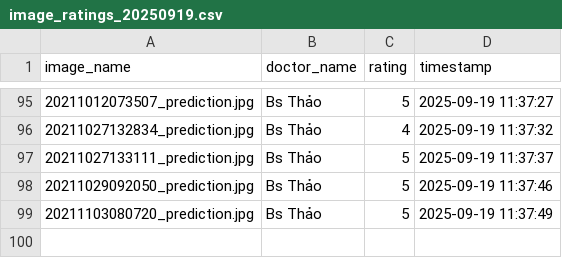
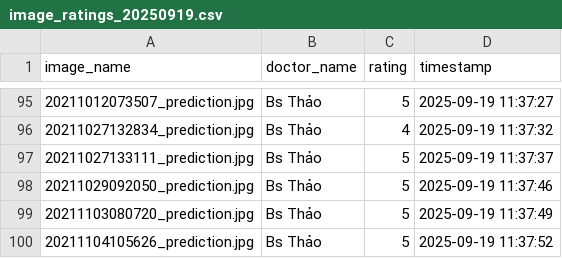
Before and after one commit to hoangphuct97/RT-DETR, a CSV file: ratings/image_ratings_20250919.csv, drawn as a sheet; only a part is shown, gaps mark what is left out; the diff names each change by its address in the sheet, - before the commit and + after, or states it on an @@ line.

Commit message:
Update ratings - 2025-09-19 11:37:52

```diff
--- a/ratings/image_ratings_20250919.csv
+++ b/ratings/image_ratings_20250919.csv
+row 100: 20211104105626_prediction.jpg | Bs Thảo | 5 | 2025-09-19 11:37:52
```
